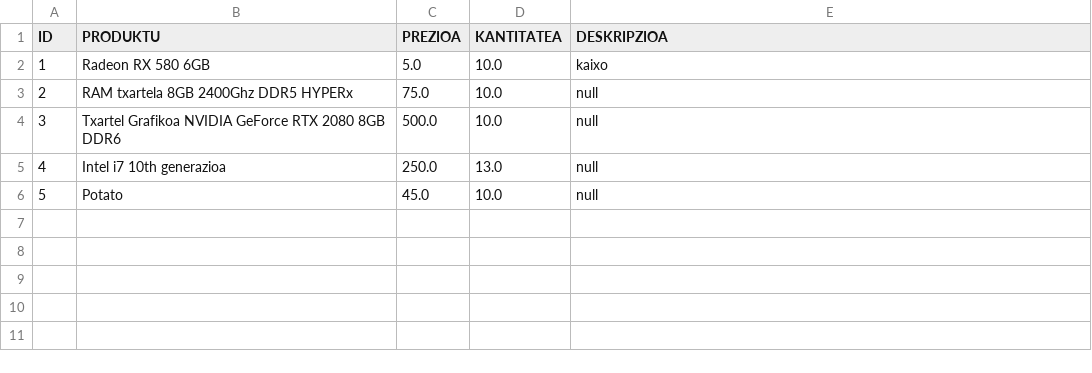
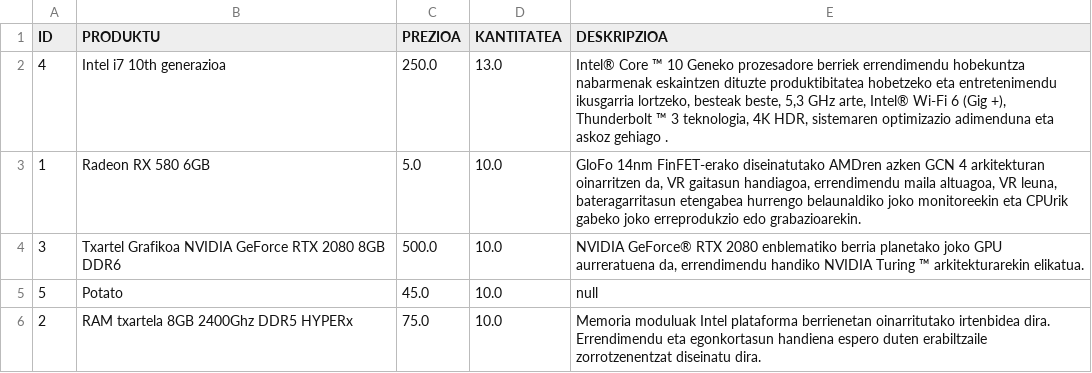
Before and after one commit to beviga99/txispak_erronka, a CSV file: TxipakFondo/app/src/main/res/raw/produktuak.csv, drawn as a sheet.

```diff
--- a/TxipakFondo/app/src/main/res/raw/produktuak.csv
+++ b/TxipakFondo/app/src/main/res/raw/produktuak.csv
@@ -1,6 +1,6 @@
 ID; PRODUKTU; PREZIOA; KANTITATEA; DESKRIPZIOA
-1;Radeon RX 580 6GB;5.0;10.0;kaixo
-2;RAM txartela 8GB 2400Ghz DDR5 HYPERx;75.0;10.0;null
-3;Txartel Grafikoa NVIDIA GeForce RTX 2080 8GB DDR6;500.0;10.0;null
-4;Intel i7 10th generazioa;250.0;13.0;null
+4;Intel i7 10th generazioa;250.0;13.0;Intel® Core ™ 10 Geneko prozesadore berriek errendimendu hobekuntza nabarmenak eskaintzen dituzte produktibitatea hobetzeko eta entretenimendu ikusgarria lortzeko, besteak beste, 5,3 GHz arte, Intel® Wi-Fi 6 (Gig +), Thunderbolt ™ 3 teknologia, 4K HDR, sistemaren optimizazio adimenduna eta askoz gehiago .
+1;Radeon RX 580 6GB;5.0;10.0;GloFo 14nm FinFET-erako diseinatutako AMDren azken GCN 4 arkitekturan oinarritzen da, VR gaitasun handiagoa, errendimendu maila altuagoa, VR leuna, bateragarritasun etengabea hurrengo belaunaldiko joko monitoreekin eta CPUrik gabeko joko erreprodukzio edo grabazioarekin.
+3;Txartel Grafikoa NVIDIA GeForce RTX 2080 8GB DDR6;500.0;10.0;NVIDIA GeForce® RTX 2080 enblematiko berria planetako joko GPU aurreratuena da, errendimendu handiko NVIDIA Turing ™ arkitekturarekin elikatua.
 5;Potato;45.0;10.0;null
+2;RAM txartela 8GB 2400Ghz DDR5 HYPERx;75.0;10.0;Memoria moduluak Intel plataforma berrienetan oinarritutako irtenbidea dira. Errendimendu eta egonkortasun handiena espero duten erabiltzaile zorrotzenentzat diseinatu dira.
```
Also changed, not shown: 6 other files.
